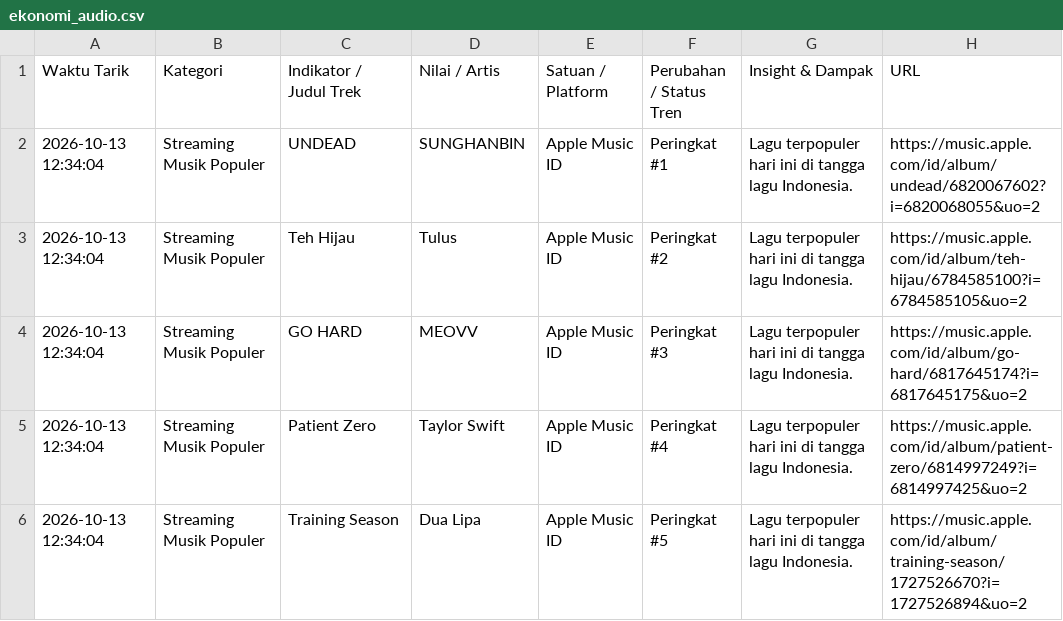
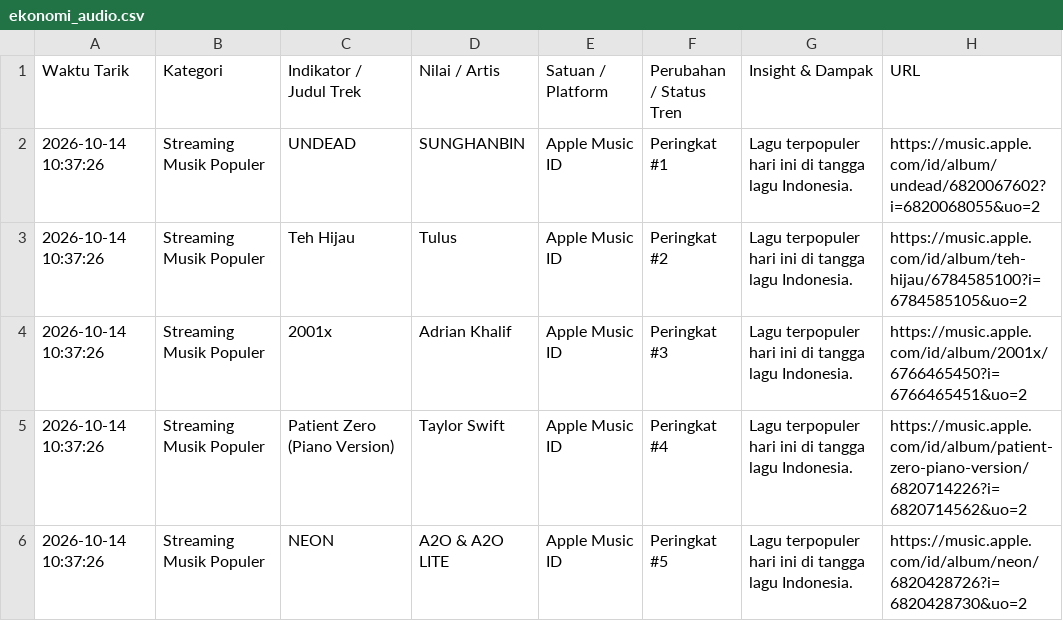
Before and after one commit to adammadden13-oss/indonesian-media-pulse, a CSV file: ekonomi_audio.csv, drawn as a sheet.

```diff
--- a/ekonomi_audio.csv
+++ b/ekonomi_audio.csv
@@ -1,6 +1,6 @@
 Waktu Tarik,Kategori,Indikator / Judul Trek,Nilai / Artis,Satuan / Platform,Perubahan / Status Tren,Insight & Dampak,URL
-2026-10-13 12:34:04,Streaming Musik Populer,UNDEAD,SUNGHANBIN,Apple Music ID,Peringkat #1,Lagu terpopuler hari ini di tangga lagu Indonesia.,https://music.apple.com/id/album/undead/6820067602?i=6820068055&uo=2
-2026-10-13 12:34:04,Streaming Musik Populer,Teh Hijau,Tulus,Apple Music ID,Peringkat #2,Lagu terpopuler hari ini di tangga lagu Indonesia.,https://music.apple.com/id/album/teh-hijau/6784585100?i=6784585105&uo=2
-2026-10-13 12:34:04,Streaming Musik Populer,GO HARD,MEOVV,Apple Music ID,Peringkat #3,Lagu terpopuler hari ini di tangga lagu Indonesia.,https://music.apple.com/id/album/go-hard/6817645174?i=6817645175&uo=2
-2026-10-13 12:34:04,Streaming Musik Populer,Patient Zero,Taylor Swift,Apple Music ID,Peringkat #4,Lagu terpopuler hari ini di tangga lagu Indonesia.,https://music.apple.com/id/album/patient-zero/6814997249?i=6814997425&uo=2
-2026-10-13 12:34:04,Streaming Musik Populer,Training Season,Dua Lipa,Apple Music ID,Peringkat #5,Lagu terpopuler hari ini di tangga lagu Indonesia.,https://music.apple.com/id/album/training-season/1727526670?i=1727526894&uo=2
+2026-10-14 10:37:26,Streaming Musik Populer,UNDEAD,SUNGHANBIN,Apple Music ID,Peringkat #1,Lagu terpopuler hari ini di tangga lagu Indonesia.,https://music.apple.com/id/album/undead/6820067602?i=6820068055&uo=2
+2026-10-14 10:37:26,Streaming Musik Populer,Teh Hijau,Tulus,Apple Music ID,Peringkat #2,Lagu terpopuler hari ini di tangga lagu Indonesia.,https://music.apple.com/id/album/teh-hijau/6784585100?i=6784585105&uo=2
+2026-10-14 10:37:26,Streaming Musik Populer,2001x,Adrian Khalif,Apple Music ID,Peringkat #3,Lagu terpopuler hari ini di tangga lagu Indonesia.,https://music.apple.com/id/album/2001x/6766465450?i=6766465451&uo=2
+2026-10-14 10:37:26,Streaming Musik Populer,Patient Zero (Piano Version),Taylor Swift,Apple Music ID,Peringkat #4,Lagu terpopuler hari ini di tangga lagu Indonesia.,https://music.apple.com/id/album/patient-zero-piano-version/6820714226?i=6820714562&uo=2
+2026-10-14 10:37:26,Streaming Musik Populer,NEON,A2O & A2O LITE,Apple Music ID,Peringkat #5,Lagu terpopuler hari ini di tangga lagu Indonesia.,https://music.apple.com/id/album/neon/6820428726?i=6820428730&uo=2
```
Also changed, not shown: berita_terkini.csv, berita_trending.csv, 4 other files.
